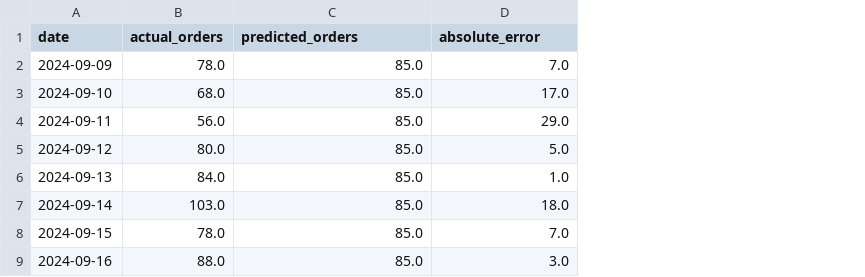
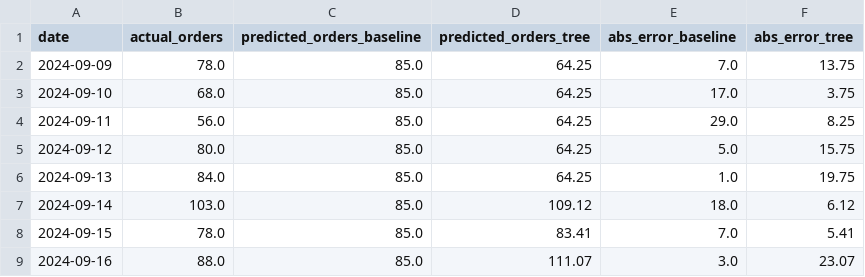
Before and after one commit to jakubszymura28-cyber/praktyki-dane, a CSV file: reports/validation_predictions.csv, drawn as a sheet; only a part is shown; addresses are those after the commit; the diff names each change by its address in the sheet, - before the commit and + after, or states it on an @@ line.

Commit message:
feat(day-13): dodanie DecisionTreeRegressor, pomiar czasu fit/predict i porownanie MAE z baseline

```diff
--- a/reports/validation_predictions.csv
+++ b/reports/validation_predictions.csv
+column D (predicted_orders_tree), rows 2-9: 64.25 | 64.25 | 64.25 | 64.25 | 64.25 | 109.12 | 83.41 | 111.07
+column F (abs_error_tree), rows 2-9: 13.75 | 3.75 | 8.25 | 15.75 | 19.75 | 6.12 | 5.41 | 23.07
-C1: predicted_orders
+C1: predicted_orders_baseline
-E1: absolute_error
+E1: abs_error_baseline
```
Also changed, not shown: 4 other files.
